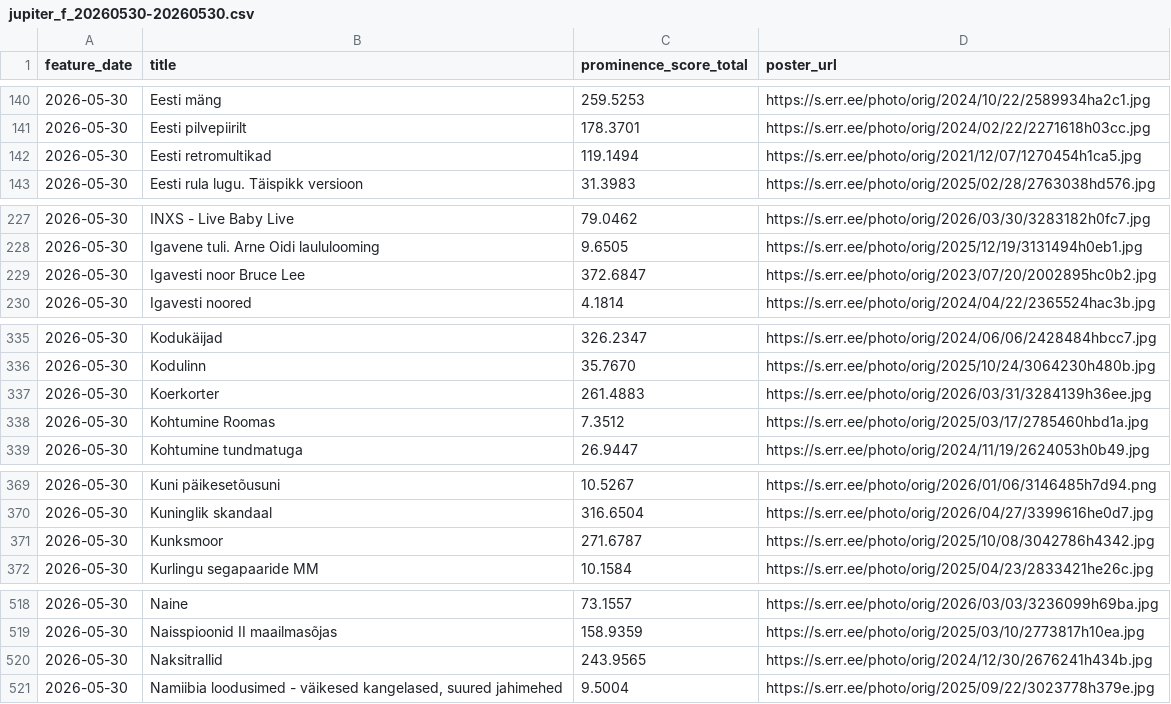
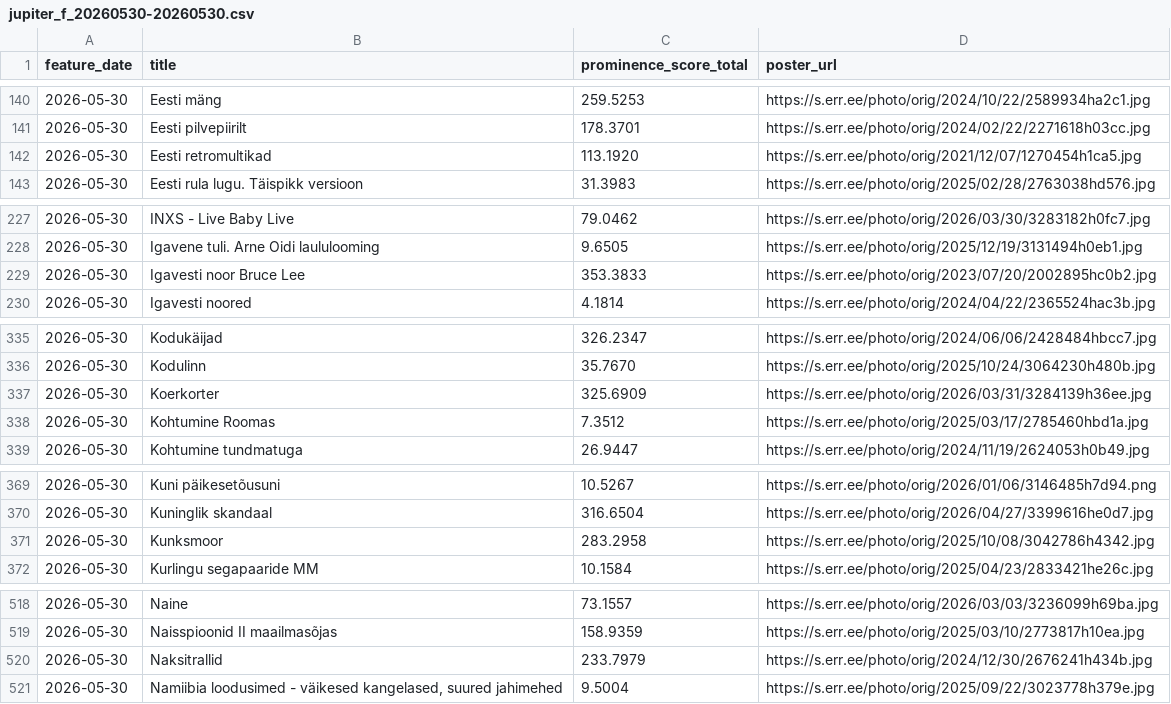
Before and after one commit to margusvaldre/andmeanalyys2026, a CSV file: data/featured/jupiter_f_20260530-20260530.csv, drawn as a sheet; only a part is shown, gaps mark what is left out; the diff covers the shown part only.

```diff
--- a/data/featured/jupiter_f_20260530-20260530.csv
+++ b/data/featured/jupiter_f_20260530-20260530.csv
@@ -141,3 +141,3 @@
 2026-05-30;Eesti pilvepiirilt;178.3701;https://s.err.ee/photo/orig/2024/02/22/2271618h03cc.jpg
-2026-05-30;Eesti retromultikad;119.1494;https://s.err.ee/photo/orig/2021/12/07/1270454h1ca5.jpg
+2026-05-30;Eesti retromultikad;113.1920;https://s.err.ee/photo/orig/2021/12/07/1270454h1ca5.jpg
 2026-05-30;Eesti rula lugu. Täispikk versioon;31.3983;https://s.err.ee/photo/orig/2025/02/28/2763038hd576.jpg
@@ -228,3 +228,3 @@
 2026-05-30;Igavene tuli. Arne Oidi laululooming;9.6505;https://s.err.ee/photo/orig/2025/12/19/3131494h0eb1.jpg
-2026-05-30;Igavesti noor Bruce Lee;372.6847;https://s.err.ee/photo/orig/2023/07/20/2002895hc0b2.jpg
+2026-05-30;Igavesti noor Bruce Lee;353.3833;https://s.err.ee/photo/orig/2023/07/20/2002895hc0b2.jpg
 2026-05-30;Igavesti noored;4.1814;https://s.err.ee/photo/orig/2024/04/22/2365524hac3b.jpg
@@ -336,3 +336,3 @@
 2026-05-30;Kodulinn;35.7670;https://s.err.ee/photo/orig/2025/10/24/3064230h480b.jpg
-2026-05-30;Koerkorter;261.4883;https://s.err.ee/photo/orig/2026/03/31/3284139h36ee.jpg
+2026-05-30;Koerkorter;325.6909;https://s.err.ee/photo/orig/2026/03/31/3284139h36ee.jpg
 2026-05-30;Kohtumine Roomas;7.3512;https://s.err.ee/photo/orig/2025/03/17/2785460hbd1a.jpg
@@ -370,3 +370,3 @@
 2026-05-30;Kuninglik skandaal;316.6504;https://s.err.ee/photo/orig/2026/04/27/3399616he0d7.jpg
-2026-05-30;Kunksmoor;271.6787;https://s.err.ee/photo/orig/2025/10/08/3042786h4342.jpg
+2026-05-30;Kunksmoor;283.2958;https://s.err.ee/photo/orig/2025/10/08/3042786h4342.jpg
 2026-05-30;Kurlingu segapaaride MM;10.1584;https://s.err.ee/photo/orig/2025/04/23/2833421he26c.jpg
@@ -519,3 +519,3 @@
 2026-05-30;Naisspioonid II maailmasõjas;158.9359;https://s.err.ee/photo/orig/2025/03/10/2773817h10ea.jpg
-2026-05-30;Naksitrallid;243.9565;https://s.err.ee/photo/orig/2024/12/30/2676241h434b.jpg
+2026-05-30;Naksitrallid;233.7979;https://s.err.ee/photo/orig/2024/12/30/2676241h434b.jpg
 2026-05-30;Namiibia loodusimed - väikesed kangelased, suured jahimehed;9.5004;https://s.err.ee/photo/orig/2025/09/22/3023778h379e.jpg
```
Also changed, not shown: 4 edited cells elsewhere in this file.
